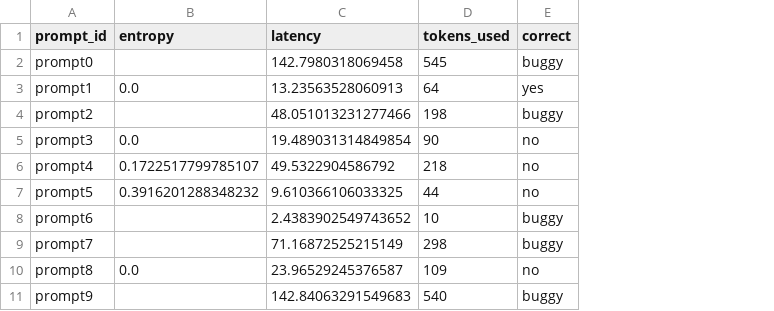
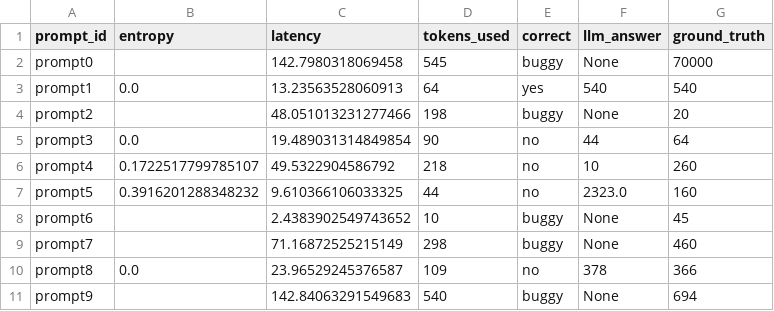
Before and after one commit to itsmejul/llm-confidence, a CSV file: experiments/cot_test_10/evaluation_results.csv, drawn as a sheet; the diff names each change by its address in the sheet, - before the commit and + after, or states it on an @@ line.

```diff
--- a/experiments/cot_test_10/evaluation_results.csv
+++ b/experiments/cot_test_10/evaluation_results.csv
+column F (llm_answer), rows 2-11: None | 540 | None | 44 | 10 | 2323.0 | None | None | 378 | None
+column G (ground_truth), rows 2-11: 70000 | 540 | 20 | 64 | 260 | 160 | 45 | 460 | 366 | 694
```
Also changed, not shown: 4 other files.
